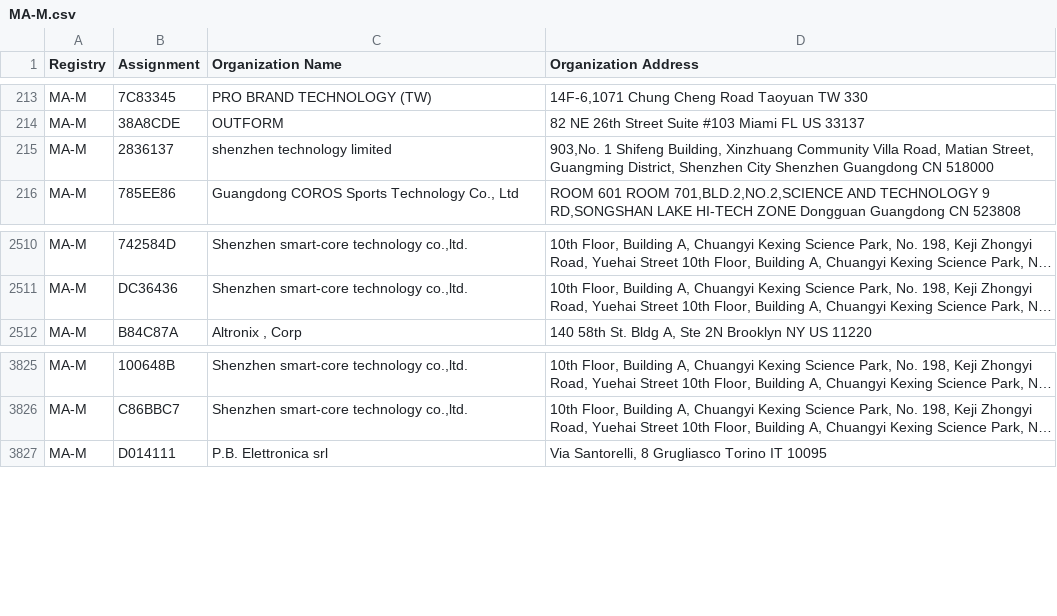
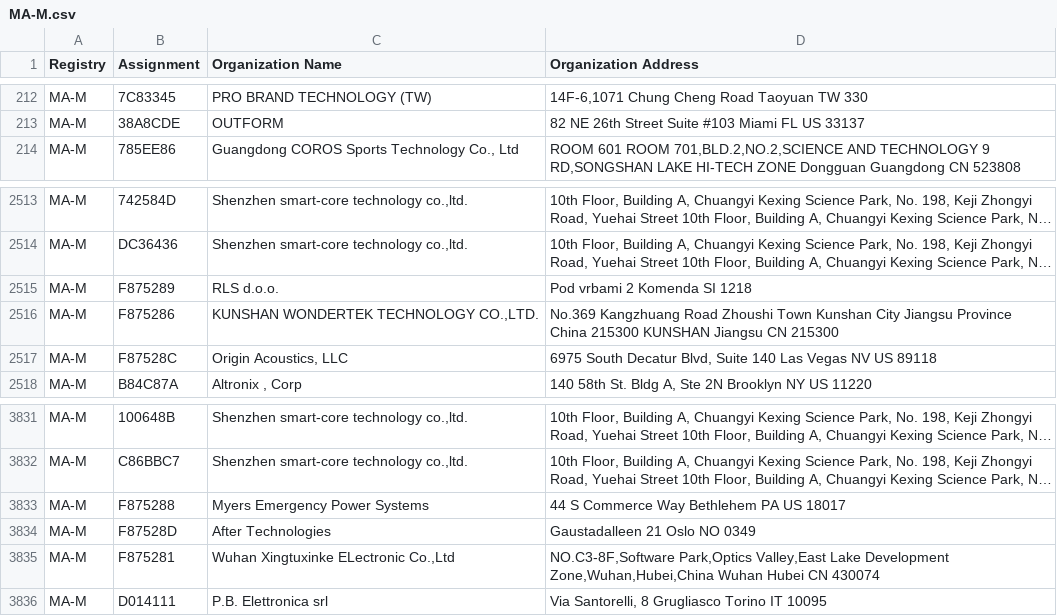
Before and after one commit to netdisco/upstream-sources, a CSV file: ieee/MA/MA-M.csv, drawn as a sheet; only a part is shown, gaps mark what is left out; long unchanged cells end in …; removed rows and columns are numbered as before the commit, all else as after; the diff covers the shown part only; the diff names each change by its address in the sheet, - before the commit and + after, or states it on an @@ line.

```diff
--- a/ieee/MA/MA-M.csv
+++ b/ieee/MA/MA-M.csv
-row 215: MA-M | 2836137 | shenzhen technology limited | 903,No. 1 Shifeng Building, Xinzhuang Community Villa Road, Matian Street, Guangming District, Shenzhen City Shenzhen Guangdong CN 518000
+row 2515: MA-M | F875289 | RLS d.o.o. | Pod vrbami 2 Komenda SI 1218
+row 2516: MA-M | F875286 | KUNSHAN WONDERTEK TECHNOLOGY CO.,LTD. | No.369 Kangzhuang Road Zhoushi Town Kunshan City Jiangsu Province China 215300 KUNSHAN Jiangsu CN 215300
+row 2517: MA-M | F87528C | Origin Acoustics, LLC | 6975 South Decatur Blvd, Suite 140 Las Vegas NV US 89118
+row 3833: MA-M | F875288 | Myers Emergency Power Systems | 44 S Commerce Way Bethlehem PA US 18017
+row 3834: MA-M | F87528D | After Technologies | Gaustadalleen 21 Oslo NO 0349
+row 3835: MA-M | F875281 | Wuhan Xingtuxinke ELectronic Co.,Ltd | NO.C3-8F,Software Park,Optics Valley,East Lake Development Zone,Wuhan,Hubei,China Wuhan Hubei CN 430074
```
Also changed, not shown: 12 added rows, 1 removed row and 1 moved row elsewhere in this file, ieee/MA/MA-S.csv, 5 other files.
